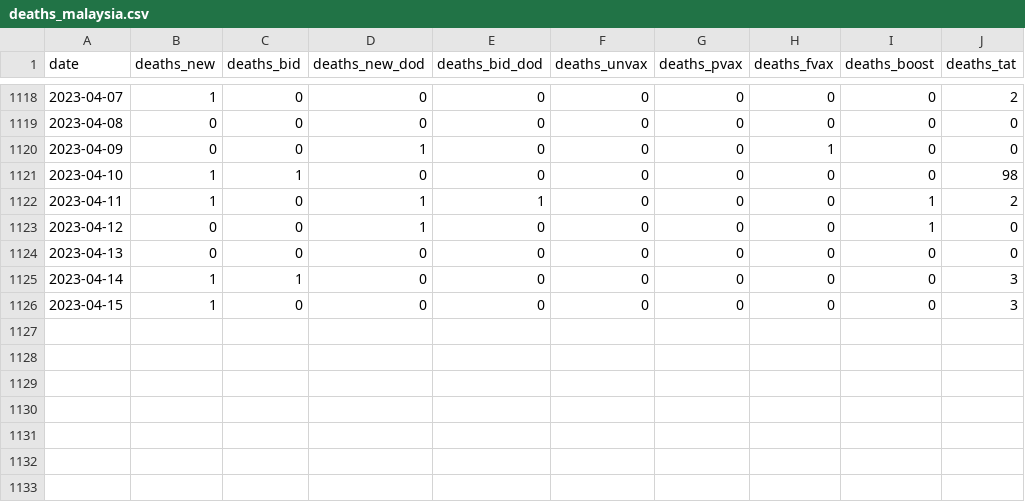
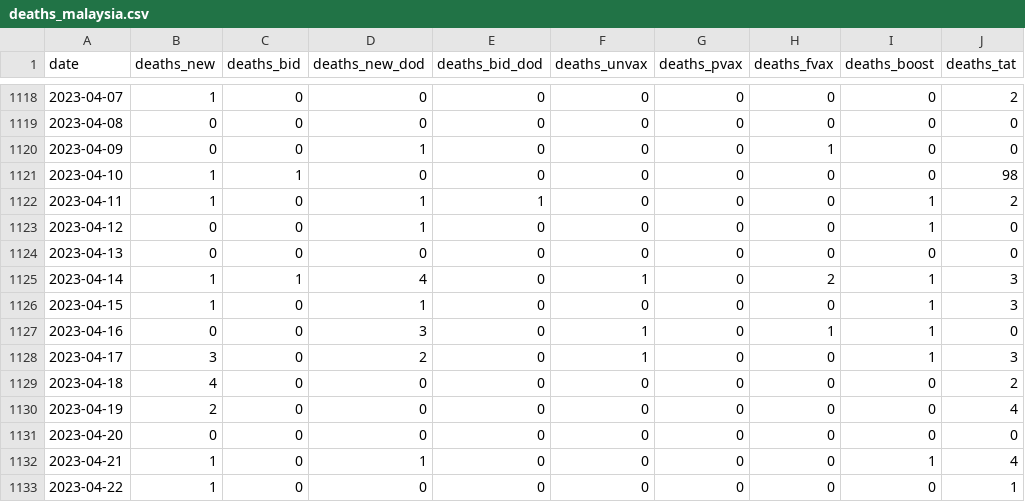
Before and after one commit to rvaughan/coronavirus-data, a CSV file: malaysia/deaths_malaysia.csv, drawn as a sheet; only a part is shown, gaps mark what is left out.

```diff
--- a/malaysia/deaths_malaysia.csv
+++ b/malaysia/deaths_malaysia.csv
@@ -1124,3 +1124,10 @@ date,deaths_new,deaths_bid,deaths_new_dod,deaths_bid_dod,deaths_unvax,deaths_pva
 2023-04-13,0,0,0,0,0,0,0,0,0
-2023-04-14,1,1,0,0,0,0,0,0,3
-2023-04-15,1,0,0,0,0,0,0,0,3
+2023-04-14,1,1,4,0,1,0,2,1,3
+2023-04-15,1,0,1,0,0,0,0,1,3
+2023-04-16,0,0,3,0,1,0,1,1,0
+2023-04-17,3,0,2,0,1,0,0,1,3
+2023-04-18,4,0,0,0,0,0,0,0,2
+2023-04-19,2,0,0,0,0,0,0,0,4
+2023-04-20,0,0,0,0,0,0,0,0,0
+2023-04-21,1,0,1,0,0,0,0,1,4
+2023-04-22,1,0,0,0,0,0,0,0,1
```
Also changed, not shown: malaysia/cases_malaysia.csv, malaysia/deaths_state.csv, 5 other files.
